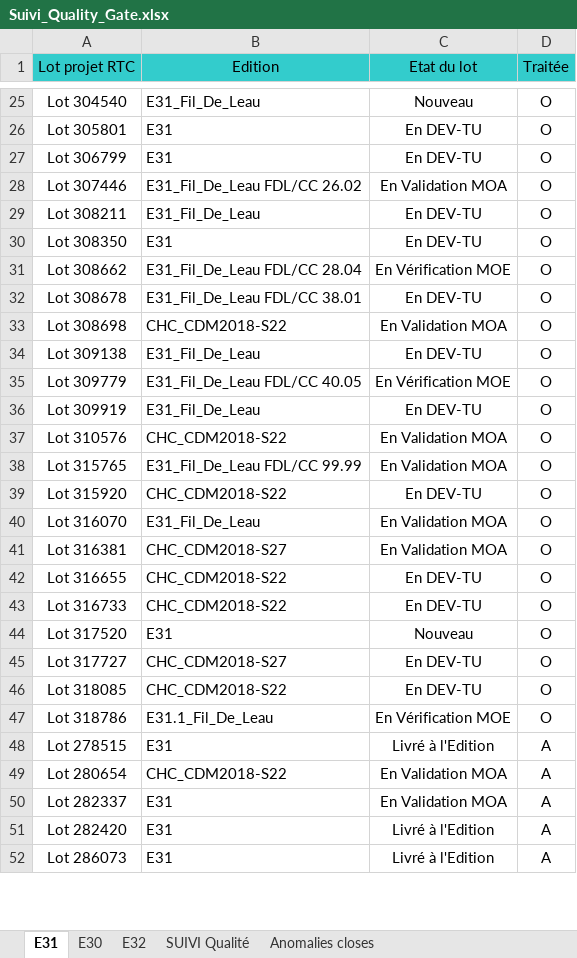
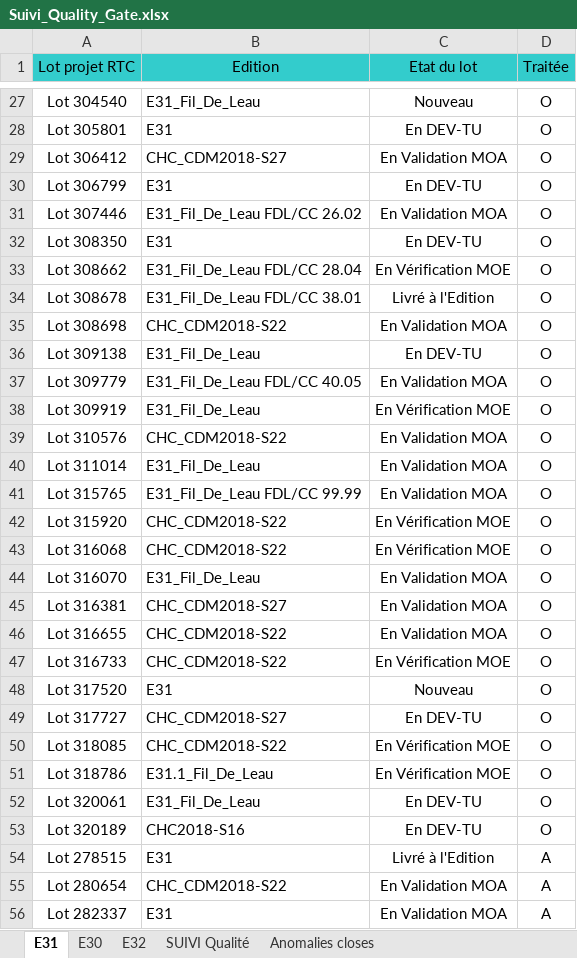
Before and after one commit to Tiggytamal/Redmine, an Excel workbook: SonarLysaFX/Suivi_Quality_Gate.xlsx, sheet E31, drawn as a sheet; only a part is shown, gaps mark what is left out; the shorter side is filled out with more unchanged rows; values as stored, in another font and other column widths than the file's, no borders; removed rows and columns are numbered as before the commit, all else as after; the diff covers the shown part only; the diff names each change by its address in the sheet, - before the commit and + after, or states it on an @@ line.

```diff
--- a/SonarLysaFX/Suivi_Quality_Gate.xlsx (sheet E31)
+++ b/SonarLysaFX/Suivi_Quality_Gate.xlsx (sheet E31)
+row 29: Lot 306412 | CHC_CDM2018-S27 | En Validation MOA | O
-row 29: Lot 308211 | E31_Fil_De_Leau | En DEV-TU | O
-C34 (Etat du lot): En DEV-TU
+C34 (Etat du lot): Livré à l'Edition
-C37 (Etat du lot): En Vérification MOE
+C37 (Etat du lot): En Validation MOA
-C38 (Etat du lot): En DEV-TU
+C38 (Etat du lot): En Vérification MOE
+row 40: Lot 311014 | E31_Fil_De_Leau | En Validation MOA | O
-C42 (Etat du lot): En DEV-TU
+C42 (Etat du lot): En Vérification MOE
+row 43: Lot 316068 | CHC_CDM2018-S22 | En Vérification MOE | O
-C46 (Etat du lot): En DEV-TU
+C46 (Etat du lot): En Validation MOA
-C47 (Etat du lot): En DEV-TU
+C47 (Etat du lot): En Vérification MOE
-C50 (Etat du lot): En DEV-TU
+C50 (Etat du lot): En Vérification MOE
+row 52: Lot 320061 | E31_Fil_De_Leau | En DEV-TU | O
+row 53: Lot 320189 | CHC2018-S16 | En DEV-TU | O
```
Also changed, not shown: 7 added rows, 1 removed row and 9 edited cells elsewhere in this sheet, sheet SUIVI Qualité, sheet Anomalies closes, sheet E32, sheet E30, SonarLysaFX/Suivi_Quality_Gate - DataStage.xlsx, 39 other files.
